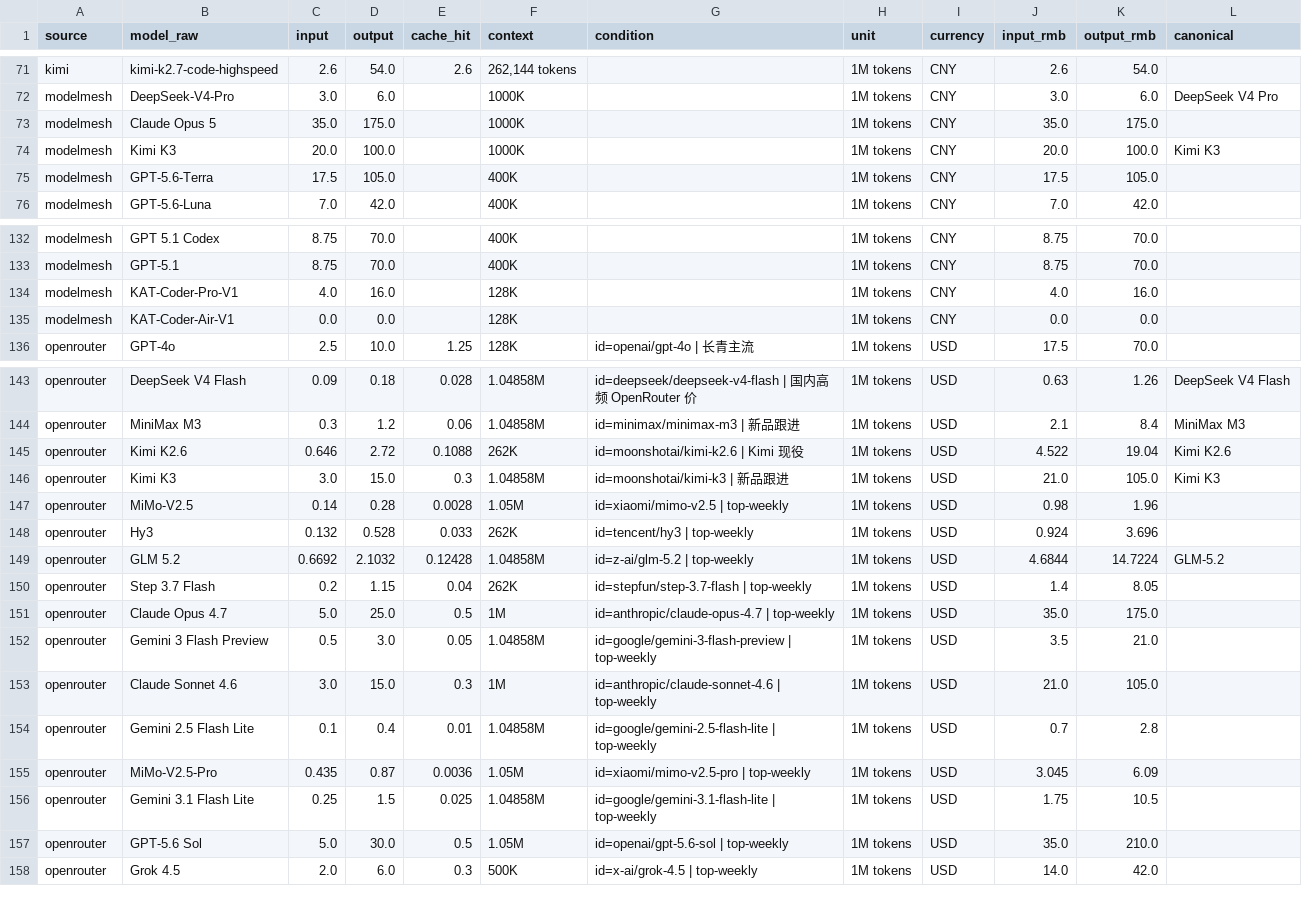
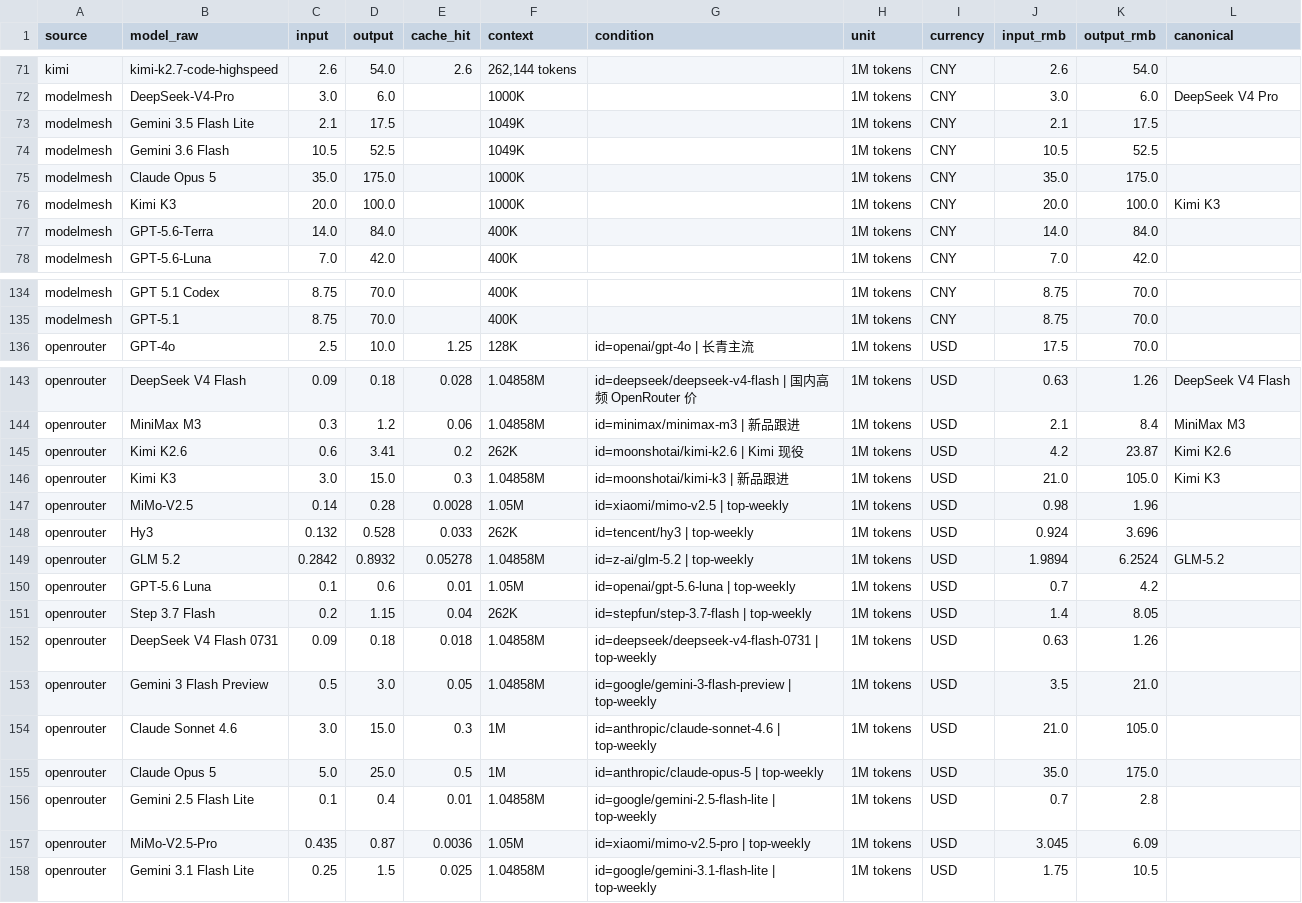
Before and after one commit to lzc0403/token-pricing-scraper, a CSV file: data/prices.csv, drawn as a sheet; only a part is shown, gaps mark what is left out.

```diff
--- a/data/prices.csv
+++ b/data/prices.csv
@@ -72,5 +72,7 @@ kimi,kimi-k2.7-code-highspeed,2.6,54.0,2.6,"262,144 tokens",,1M tokens,CNY,2.6,5
 modelmesh,DeepSeek-V4-Pro,3.0,6.0,,1000K,,1M tokens,CNY,3.0,6.0,DeepSeek V4 Pro
+modelmesh,Gemini 3.5 Flash Lite,2.1,17.5,,1049K,,1M tokens,CNY,2.1,17.5,
+modelmesh,Gemini 3.6 Flash,10.5,52.5,,1049K,,1M tokens,CNY,10.5,52.5,
 modelmesh,Claude Opus 5,35.0,175.0,,1000K,,1M tokens,CNY,35.0,175.0,
 modelmesh,Kimi K3,20.0,100.0,,1000K,,1M tokens,CNY,20.0,100.0,Kimi K3
-modelmesh,GPT-5.6-Terra,17.5,105.0,,400K,,1M tokens,CNY,17.5,105.0,
+modelmesh,GPT-5.6-Terra,14.0,84.0,,400K,,1M tokens,CNY,14.0,84.0,
 modelmesh,GPT-5.6-Luna,7.0,42.0,,400K,,1M tokens,CNY,7.0,42.0,
@@ -133,4 +135,2 @@ modelmesh,GPT 5.1 Codex,8.75,70.0,,400K,,1M tokens,CNY,8.75,70.0,
 modelmesh,GPT-5.1,8.75,70.0,,400K,,1M tokens,CNY,8.75,70.0,
-modelmesh,KAT-Coder-Pro-V1,4.0,16.0,,128K,,1M tokens,CNY,4.0,16.0,
-modelmesh,KAT-Coder-Air-V1,0.0,0.0,,128K,,1M tokens,CNY,0.0,0.0,
 openrouter,GPT-4o,2.5,10.0,1.25,128K,id=openai/gpt-4o | 长青主流,1M tokens,USD,17.5,70.0,
@@ -144,3 +144,3 @@ openrouter,DeepSeek V4 Flash,0.09,0.18,0.028,1.04858M,id=deepseek/deepseek-v4-fl
 openrouter,MiniMax M3,0.3,1.2,0.06,1.04858M,id=minimax/minimax-m3 | 新品跟进,1M tokens,USD,2.1,8.4,MiniMax M3
-openrouter,Kimi K2.6,0.646,2.72,0.1088,262K,id=moonshotai/kimi-k2.6 | Kimi 现役,1M tokens,USD,4.522,19.04,Kimi K2.6
+openrouter,Kimi K2.6,0.6,3.41,0.2,262K,id=moonshotai/kimi-k2.6 | Kimi 现役,1M tokens,USD,4.2,23.87,Kimi K2.6
 openrouter,Kimi K3,3.0,15.0,0.3,1.04858M,id=moonshotai/kimi-k3 | 新品跟进,1M tokens,USD,21.0,105.0,Kimi K3
@@ -148,7 +148,9 @@ openrouter,MiMo-V2.5,0.14,0.28,0.0028,1.05M,id=xiaomi/mimo-v2.5 | top-weekly,1M
 openrouter,Hy3,0.132,0.528,0.033,262K,id=tencent/hy3 | top-weekly,1M tokens,USD,0.924,3.696,
-openrouter,GLM 5.2,0.6692,2.1032,0.12428,1.04858M,id=z-ai/glm-5.2 | top-weekly,1M tokens,USD,4.6844,14.7224,GLM-5.2
+openrouter,GLM 5.2,0.2842,0.8932,0.05278,1.04858M,id=z-ai/glm-5.2 | top-weekly,1M tokens,USD,1.9894,6.2524,GLM-5.2
+openrouter,GPT-5.6 Luna,0.1,0.6,0.01,1.05M,id=openai/gpt-5.6-luna | top-weekly,1M tokens,USD,0.7,4.2,
 openrouter,Step 3.7 Flash,0.2,1.15,0.04,262K,id=stepfun/step-3.7-flash | top-weekly,1M tokens,USD,1.4,8.05,
-openrouter,Claude Opus 4.7,5.0,25.0,0.5,1M,id=anthropic/claude-opus-4.7 | top-weekly,1M tokens,USD,35.0,175.0,
+openrouter,DeepSeek V4 Flash 0731,0.09,0.18,0.018,1.04858M,id=deepseek/deepseek-v4-flash-0731 | top-weekly,1M tokens,USD,0.63,1.26,
 openrouter,Gemini 3 Flash Preview,0.5,3.0,0.05,1.04858M,id=google/gemini-3-flash-preview | top-weekly,1M tokens,USD,3.5,21.0,
 openrouter,Claude Sonnet 4.6,3.0,15.0,0.3,1M,id=anthropic/claude-sonnet-4.6 | top-weekly,1M tokens,USD,21.0,105.0,
+openrouter,Claude Opus 5,5.0,25.0,0.5,1M,id=anthropic/claude-opus-5 | top-weekly,1M tokens,USD,35.0,175.0,
 openrouter,Gemini 2.5 Flash Lite,0.1,0.4,0.01,1.04858M,id=google/gemini-2.5-flash-lite | top-weekly,1M tokens,USD,0.7,2.8,
@@ -156,3 +158 @@ openrouter,MiMo-V2.5-Pro,0.435,0.87,0.0036,1.05M,id=xiaomi/mimo-v2.5-pro | top-w
 openrouter,Gemini 3.1 Flash Lite,0.25,1.5,0.025,1.04858M,id=google/gemini-3.1-flash-lite | top-weekly,1M tokens,USD,1.75,10.5,
-openrouter,GPT-5.6 Sol,5.0,30.0,0.5,1.05M,id=openai/gpt-5.6-sol | top-weekly,1M tokens,USD,35.0,210.0,
-openrouter,Grok 4.5,2.0,6.0,0.3,500K,id=x-ai/grok-4.5 | top-weekly,1M tokens,USD,14.0,42.0,
```
Also changed, not shown: data/watchlist.csv, 10 other files.
